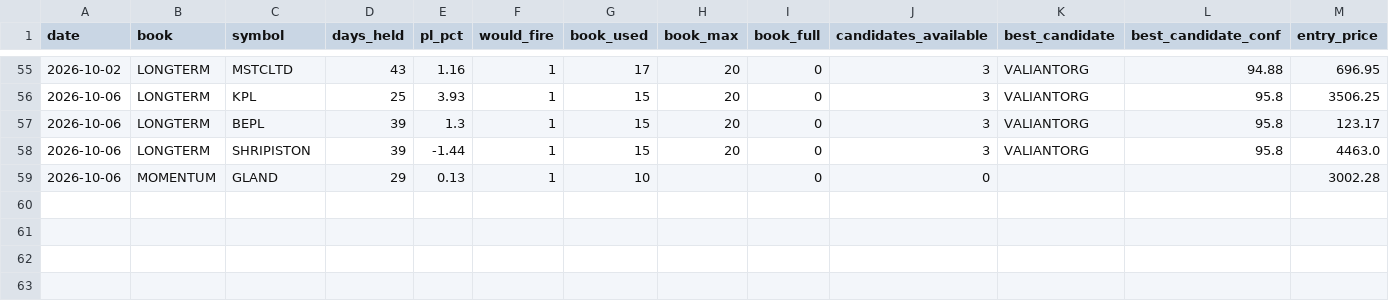
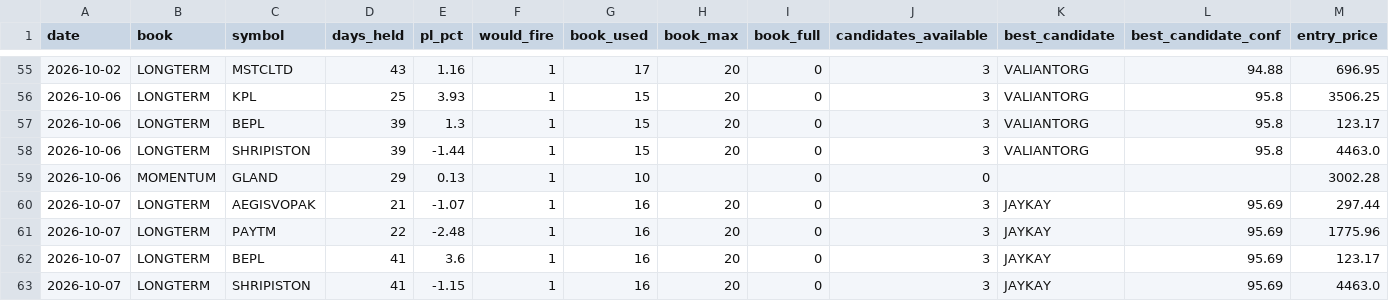
Before and after one commit to Gauravsingh257/stocks-with-gaurav, a CSV file: docs/validation/stagnation_shadow_log.csv, drawn as a sheet; only a part is shown, gaps mark what is left out; rows hold the shown columns only; the diff names each change by its address in the sheet, - before the commit and + after, or states it on an @@ line.

```diff
--- a/docs/validation/stagnation_shadow_log.csv
+++ b/docs/validation/stagnation_shadow_log.csv
+row 60: 2026-10-07 | LONGTERM | AEGISVOPAK | 21 | -1.07 | 1 | 16 | 20 | 0 | 3 | JAYKAY | 95.69 | 297.44
+row 61: 2026-10-07 | LONGTERM | PAYTM | 22 | -2.48 | 1 | 16 | 20 | 0 | 3 | JAYKAY | 95.69 | 1775.96
+row 62: 2026-10-07 | LONGTERM | BEPL | 41 | 3.6 | 1 | 16 | 20 | 0 | 3 | JAYKAY | 95.69 | 123.17
+row 63: 2026-10-07 | LONGTERM | SHRIPISTON | 41 | -1.15 | 1 | 16 | 20 | 0 | 3 | JAYKAY | 95.69 | 4463.0
```
